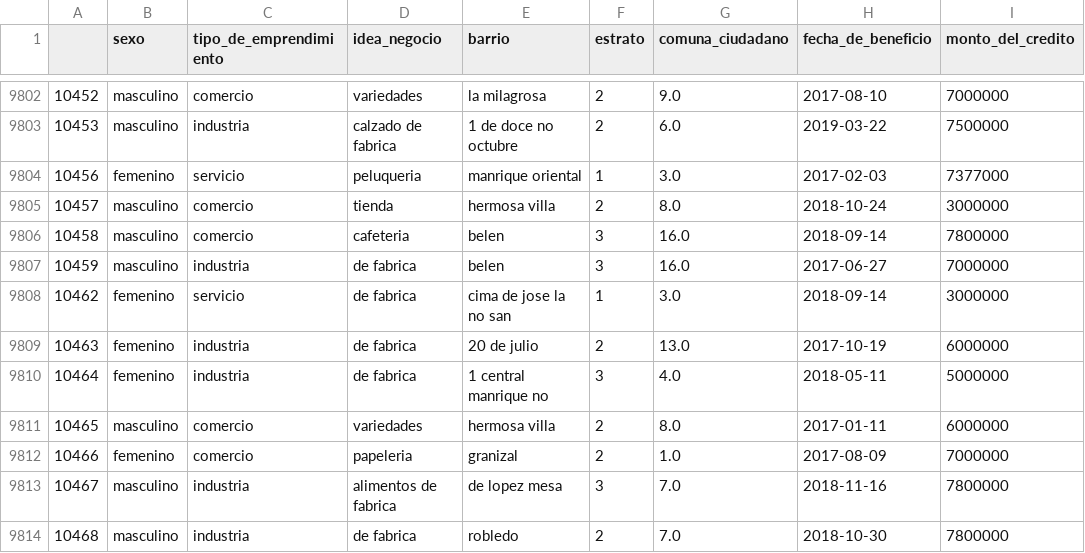
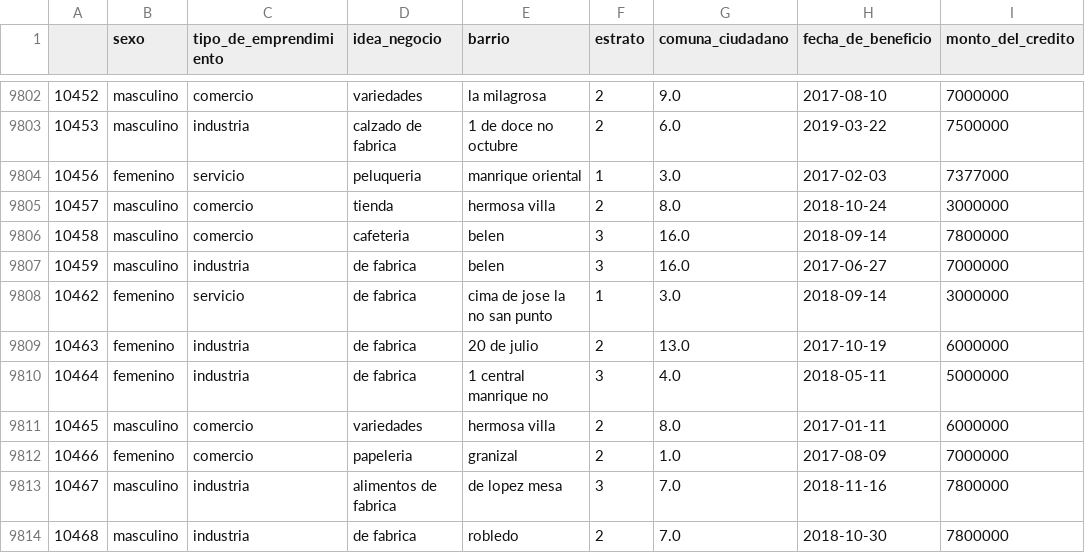
Before and after one commit to 2026-1-fundamentos/LAB-06-limpieza-de-datos-de-solicitudes-de-credito-adiazgi-unal, a CSV file: files/output/solicitudes_de_credito.csv, drawn as a sheet; only a part is shown, gaps mark what is left out; the diff covers the shown part only; the diff names each change by its address in the sheet, - before the commit and + after, or states it on an @@ line.

```diff
--- a/files/output/solicitudes_de_credito.csv
+++ b/files/output/solicitudes_de_credito.csv
-E9808 (barrio): cima de jose la no san
+E9808 (barrio): cima de jose la no san punto
```
Also changed, not shown: 5 edited cells elsewhere in this file.
